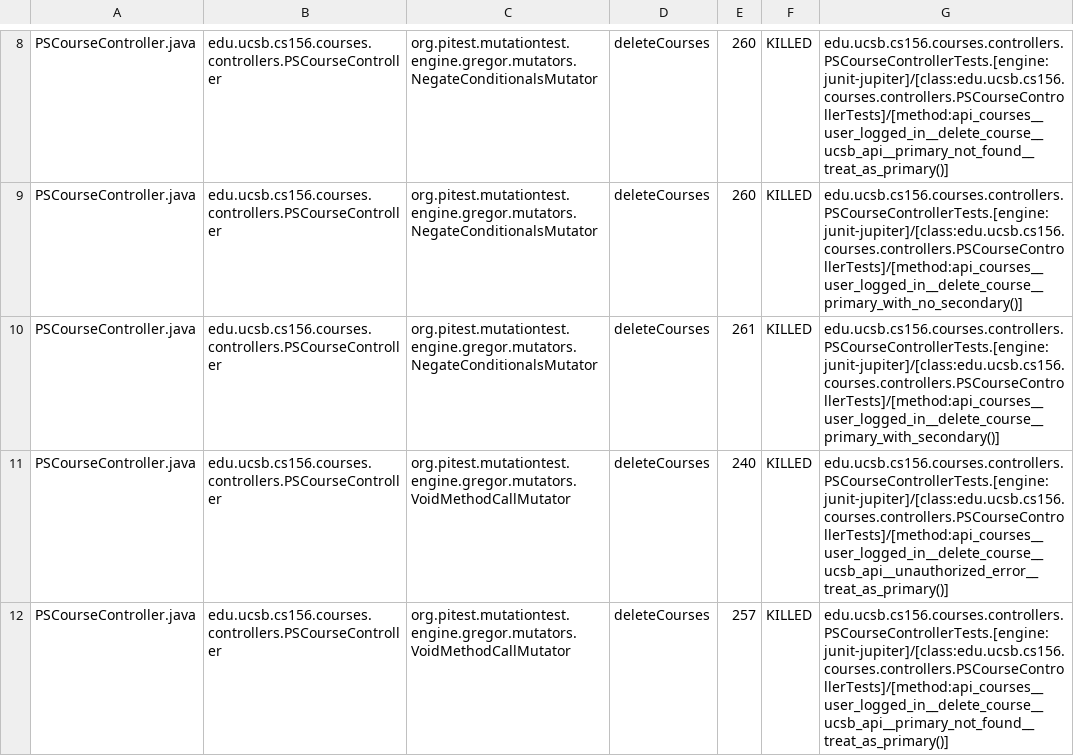
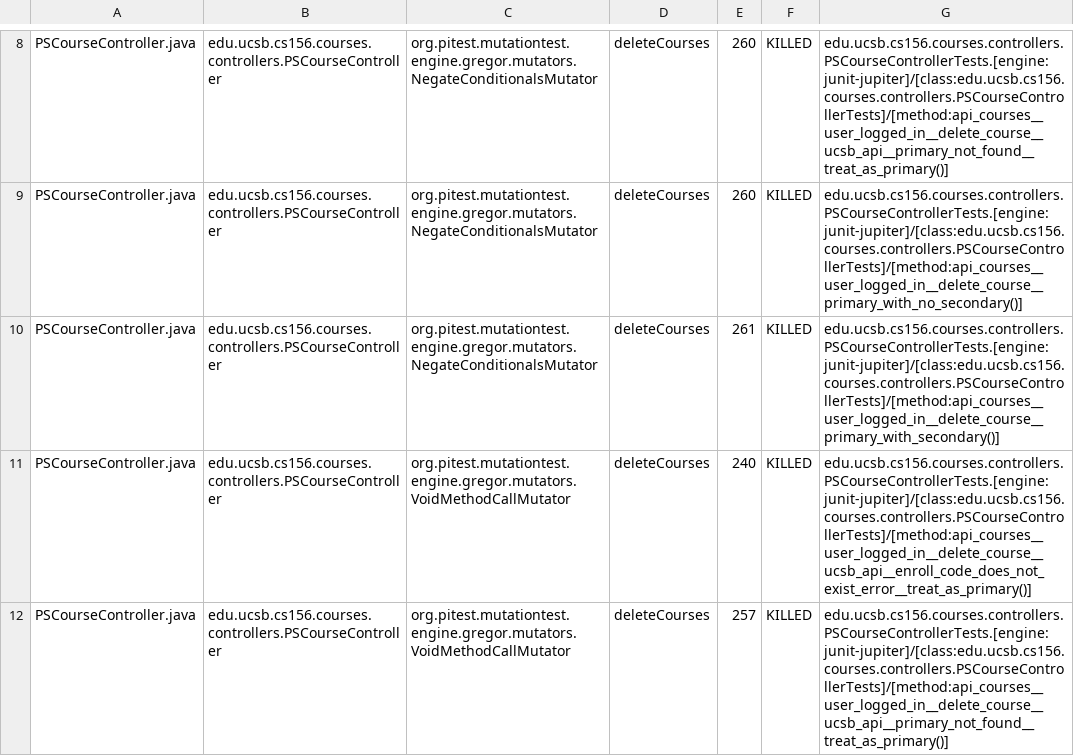
Before and after one commit to ucsb-cs156-f25/proj-courses-f25-03, a CSV file: prs/42/pitest/mutations.csv, drawn as a sheet; only a part is shown, gaps mark what is left out; the diff covers the shown part only.

Commit message:
Deploying to gh-pages from @ ucsb-cs156-f25/proj-courses-f25-03@b10cd393453a0dab422eb939b5bfa0bfef5570a0 🚀

```diff
--- a/prs/42/pitest/mutations.csv
+++ b/prs/42/pitest/mutations.csv
@@ -10,3 +10,3 @@ PSCourseController.java,edu.ucsb.cs156.courses.controllers.PSCourseController,or
 PSCourseController.java,edu.ucsb.cs156.courses.controllers.PSCourseController,org.pitest.mutationtest.engine.gregor.mutators.NegateConditionalsMutator,deleteCourses,261,KILLED,edu.ucsb.cs156.courses.controllers.PSCourseControllerTests.[engine:junit-jupiter]/[class:edu.ucsb.cs156.courses.controllers.PSCourseControllerTests]/[method:api_courses__user_logged_in__delete_course__primary_with_secondary()]
-PSCourseController.java,edu.ucsb.cs156.courses.controllers.PSCourseController,org.pitest.mutationtest.engine.gregor.mutators.VoidMethodCallMutator,deleteCourses,240,KILLED,edu.ucsb.cs156.courses.controllers.PSCourseControllerTests.[engine:junit-jupiter]/[class:edu.ucsb.cs156.courses.controllers.PSCourseControllerTests]/[method:api_courses__user_logged_in__delete_course__ucsb_api__unauthorized_error__treat_as_primary()]
+PSCourseController.java,edu.ucsb.cs156.courses.controllers.PSCourseController,org.pitest.mutationtest.engine.gregor.mutators.VoidMethodCallMutator,deleteCourses,240,KILLED,edu.ucsb.cs156.courses.controllers.PSCourseControllerTests.[engine:junit-jupiter]/[class:edu.ucsb.cs156.courses.controllers.PSCourseControllerTests]/[method:api_courses__user_logged_in__delete_course__ucsb_api__enroll_code_does_not_exist_error__treat_as_primary()]
 PSCourseController.java,edu.ucsb.cs156.courses.controllers.PSCourseController,org.pitest.mutationtest.engine.gregor.mutators.VoidMethodCallMutator,deleteCourses,257,KILLED,edu.ucsb.cs156.courses.controllers.PSCourseControllerTests.[engine:junit-jupiter]/[class:edu.ucsb.cs156.courses.controllers.PSCourseControllerTests]/[method:api_courses__user_logged_in__delete_course__ucsb_api__primary_not_found__treat_as_primary()]
```
Also changed, not shown: 44 edited cells elsewhere in this file, 52 other files.
